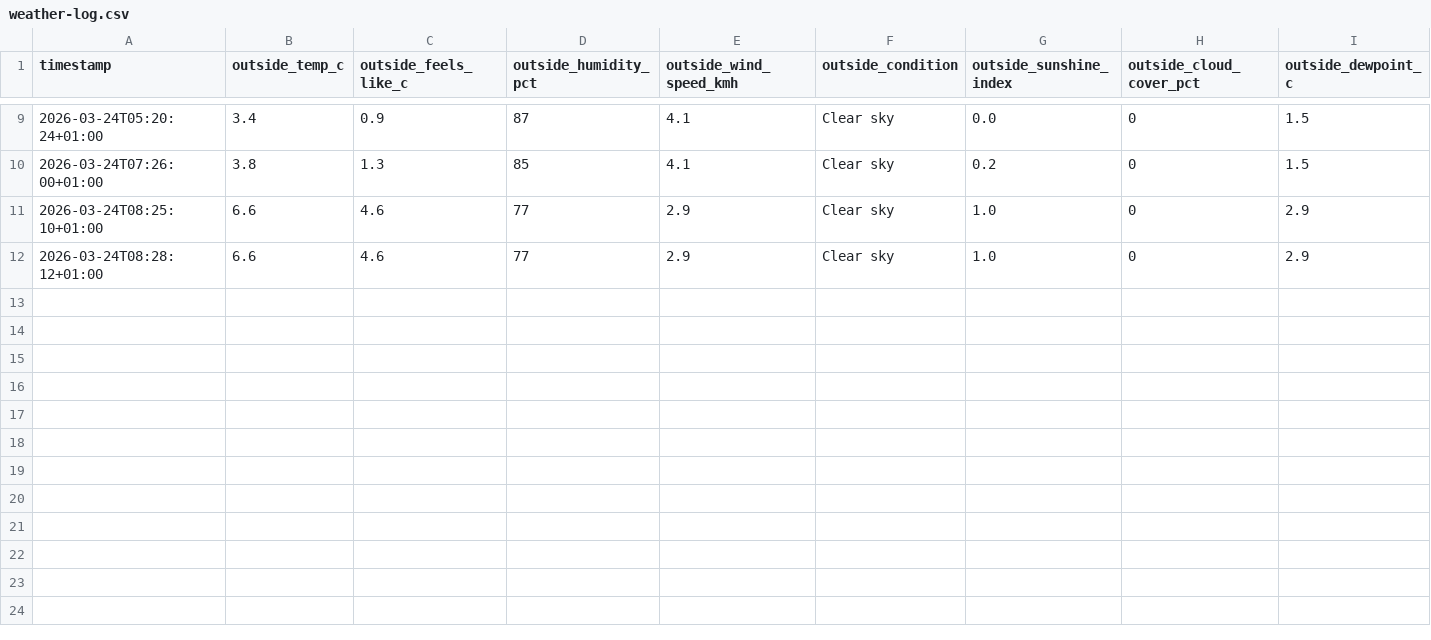
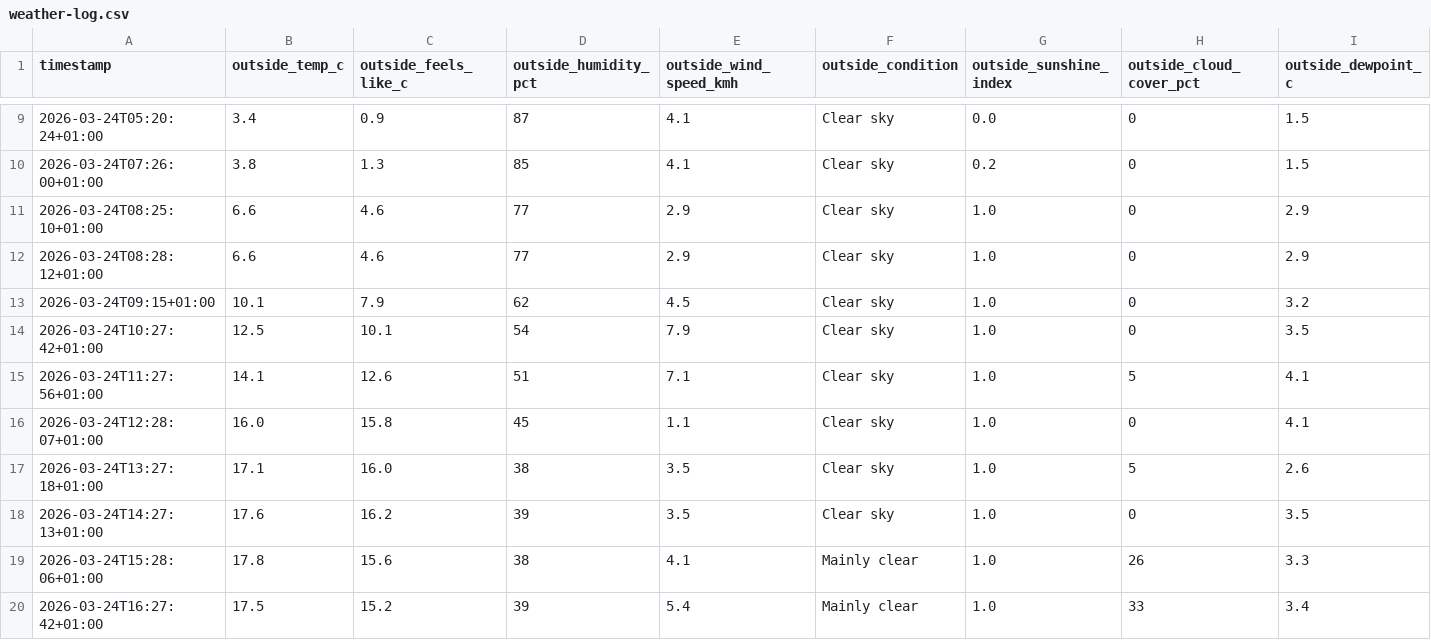
Before and after one commit to whatnickcodes/clappie, a CSV file: recall/files/weather-man/weather-log.csv, drawn as a sheet; only a part is shown, gaps mark what is left out; rows hold the shown columns only; the diff names each change by its address in the sheet, - before the commit and + after, or states it on an @@ line.

Commit message:
heartbeat: weather-man 16:27 — 17.5C/Mainly clear, 4 rooms

```diff
--- a/recall/files/weather-man/weather-log.csv
+++ b/recall/files/weather-man/weather-log.csv
+row 13: 2026-03-24T09:15+01:00 | 10.1 | 7.9 | 62 | 4.5 | Clear sky | 1.0 | 0 | 3.2
+row 14: 2026-03-24T10:27:42+01:00 | 12.5 | 10.1 | 54 | 7.9 | Clear sky | 1.0 | 0 | 3.5
+row 15: 2026-03-24T11:27:56+01:00 | 14.1 | 12.6 | 51 | 7.1 | Clear sky | 1.0 | 5 | 4.1
+row 16: 2026-03-24T12:28:07+01:00 | 16.0 | 15.8 | 45 | 1.1 | Clear sky | 1.0 | 0 | 4.1
+row 17: 2026-03-24T13:27:18+01:00 | 17.1 | 16.0 | 38 | 3.5 | Clear sky | 1.0 | 5 | 2.6
+row 18: 2026-03-24T14:27:13+01:00 | 17.6 | 16.2 | 39 | 3.5 | Clear sky | 1.0 | 0 | 3.5
+row 19: 2026-03-24T15:28:06+01:00 | 17.8 | 15.6 | 38 | 4.1 | Mainly clear | 1.0 | 26 | 3.3
+row 20: 2026-03-24T16:27:42+01:00 | 17.5 | 15.2 | 39 | 5.4 | Mainly clear | 1.0 | 33 | 3.4
```
Also changed, not shown: 13 other files.
